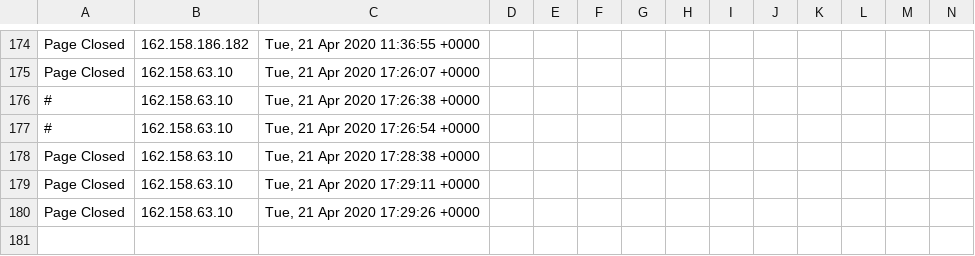
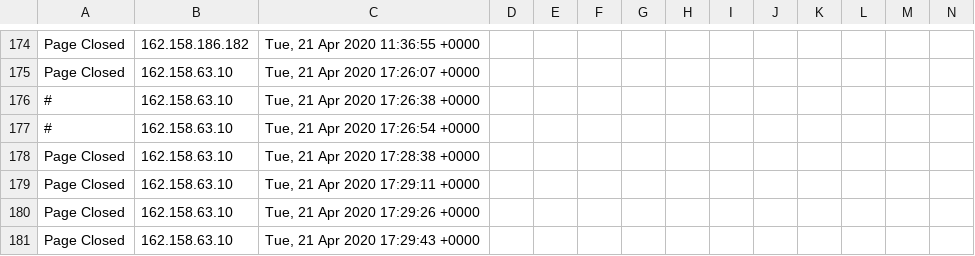
Before and after one commit to runacode/suburbancardiologists.com, a CSV file: logs/2020__April.csv, drawn as a sheet; only a part is shown, gaps mark what is left out; rows hold the shown columns only; the diff names each change by its address in the sheet, - before the commit and + after, or states it on an @@ line.

```diff
--- a/logs/2020__April.csv
+++ b/logs/2020__April.csv
+row 181: Page Closed | 162.158.63.10 | Tue, 21 Apr 2020 17:29:43 +0000
```
Also changed, not shown: 1 other file.
